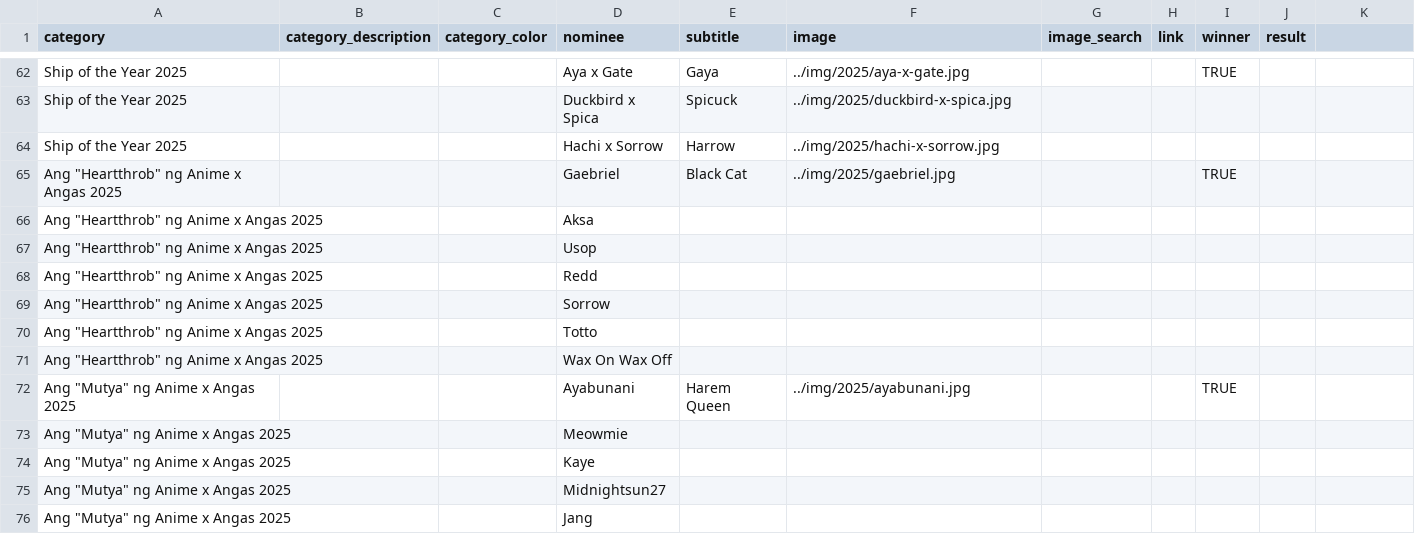
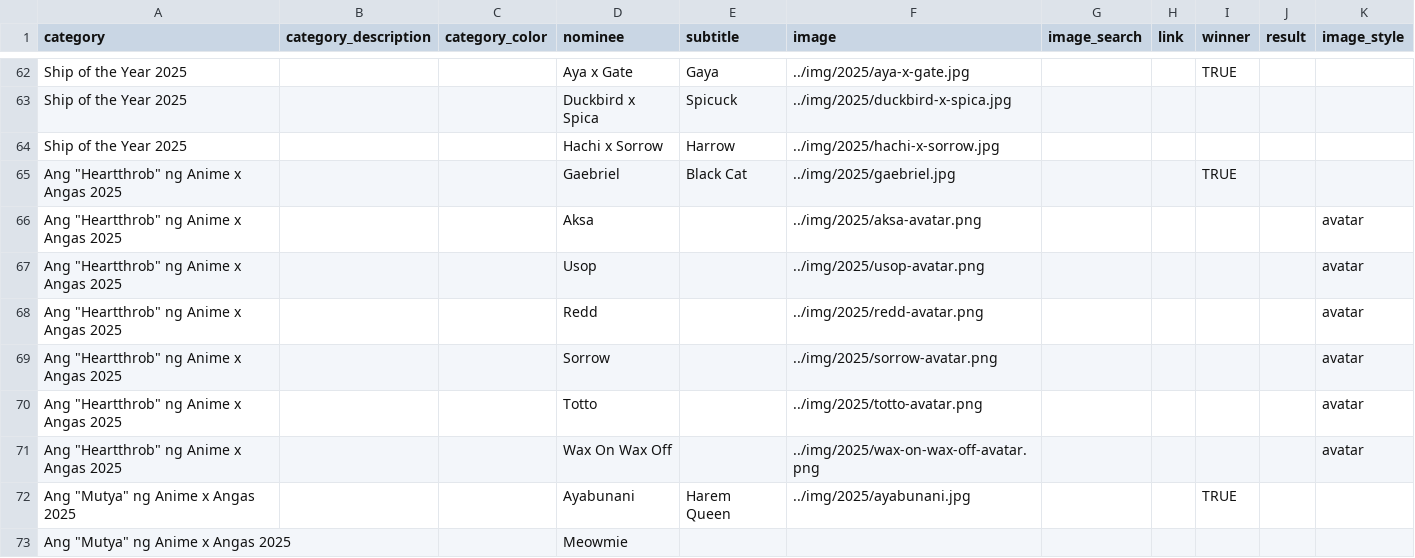
Before and after one commit to benburnsred/anivote, a CSV file: awards/2025/data/nominees.csv, drawn as a sheet; only a part is shown, gaps mark what is left out; the shorter side is filled out with more unchanged rows; the diff names each change by its address in the sheet, - before the commit and + after, or states it on an @@ line.

```diff
--- a/awards/2025/data/nominees.csv
+++ b/awards/2025/data/nominees.csv
-K1: (empty)
+K1: image_style
-F66 (image): (empty)
+F66 (image): ../img/2025/aksa-avatar.png
-K66:K71 (image_style): (empty)
+K66:K71 (image_style): avatar
-F67 (image): (empty)
+F67 (image): ../img/2025/usop-avatar.png
-F68 (image): (empty)
+F68 (image): ../img/2025/redd-avatar.png
-F69 (image): (empty)
+F69 (image): ../img/2025/sorrow-avatar.png
-F70 (image): (empty)
+F70 (image): ../img/2025/totto-avatar.png
-F71 (image): (empty)
+F71 (image): ../img/2025/wax-on-wax-off-avatar.png
```
Also changed, not shown: 11 other files.
